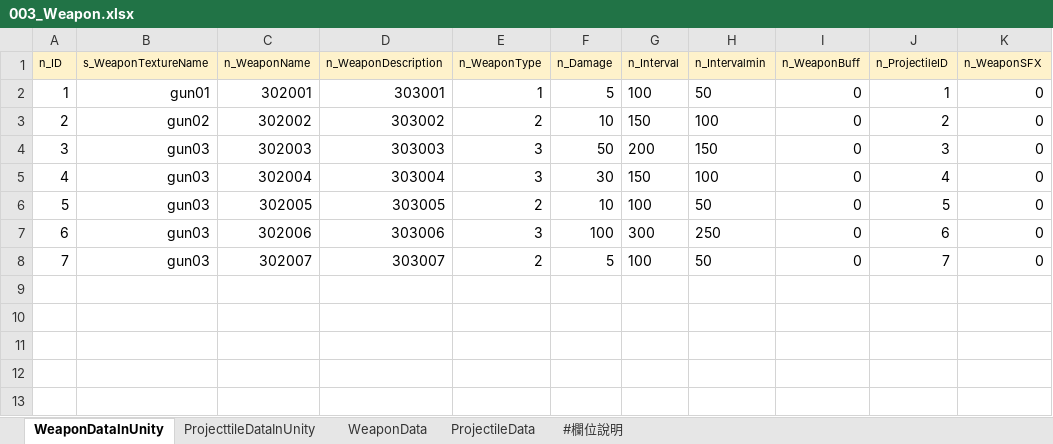
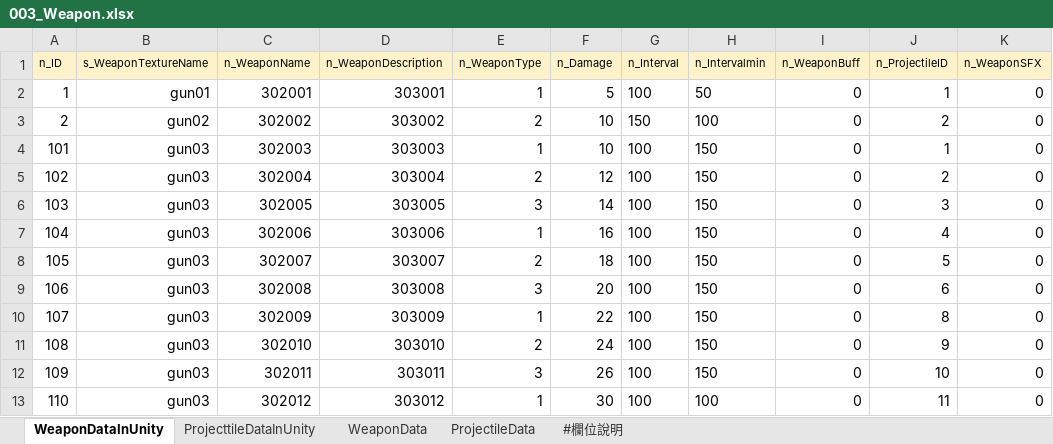
Before and after one commit to yzysonic/NineSquaeShoot, an Excel workbook: Assets/Excel/003_Weapon.xlsx, sheet WeaponDataInUnity, drawn as a sheet; values as stored, in another font and other column widths than the file's, no borders; removed rows and columns are numbered as before the commit, all else as after; the diff names each change by its address in the sheet, - before the commit and + after, or states it on an @@ line.

```diff
--- a/Assets/Excel/003_Weapon.xlsx (sheet WeaponDataInUnity)
+++ b/Assets/Excel/003_Weapon.xlsx (sheet WeaponDataInUnity)
-A4 (n_ID): 3
+A4 (n_ID): 101
-E4 (n_WeaponType): 3
+E4 (n_WeaponType): 1
-F4 (n_Damage): 50
+F4 (n_Damage): 10
-G4 (n_Interval): 200
+G4 (n_Interval): 100
-J4 (n_ProjectileID): 3
+J4 (n_ProjectileID): 1
-row 5: 4 | gun03 | 302004 | 303004 | 3 | 30 | 150 | 100 | 0 | 4 | 0
+row 5: 102 | gun03 | 302004 | 303004 | 2 | 12 | 100 | 150 | 0 | 2 | 0
-A6 (n_ID): 5
+A6 (n_ID): 103
-E6 (n_WeaponType): 2
+E6 (n_WeaponType): 3
-F6 (n_Damage): 10
+F6 (n_Damage): 14
-H6 (n_Intervalmin): 50
+H6 (n_Intervalmin): 150
-J6 (n_ProjectileID): 5
+J6 (n_ProjectileID): 3
-row 7: 6 | gun03 | 302006 | 303006 | 3 | 100 | 300 | 250 | 0 | 6 | 0
+row 7: 104 | gun03 | 302006 | 303006 | 1 | 16 | 100 | 150 | 0 | 4 | 0
-A8 (n_ID): 7
+A8 (n_ID): 105
-F8 (n_Damage): 5
+F8 (n_Damage): 18
-H8 (n_Intervalmin): 50
+H8 (n_Intervalmin): 150
-J8 (n_ProjectileID): 7
+J8 (n_ProjectileID): 5
+row 9: 106 | gun03 | 302008 | 303008 | 3 | 20 | 100 | 150 | 0 | 6 | 0
+row 10: 107 | gun03 | 302009 | 303009 | 1 | 22 | 100 | 150 | 0 | 8 | 0
+row 11: 108 | gun03 | 302010 | 303010 | 2 | 24 | 100 | 150 | 0 | 9 | 0
+row 12: 109 | gun03 | 302011 | 303011 | 3 | 26 | 100 | 150 | 0 | 10 | 0
+row 13: 110 | gun03 | 302012 | 303012 | 1 | 30 | 100 | 100 | 0 | 11 | 0
```
Also changed, not shown: Assets/Excel/002_Character.xlsx, Assets/Excel/004_Stage.xlsx, 5 other files.
